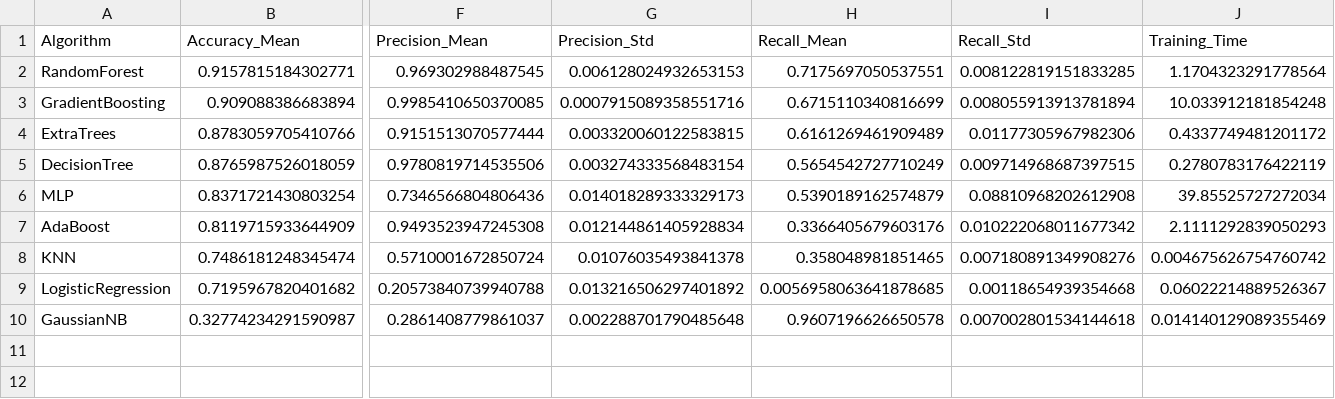
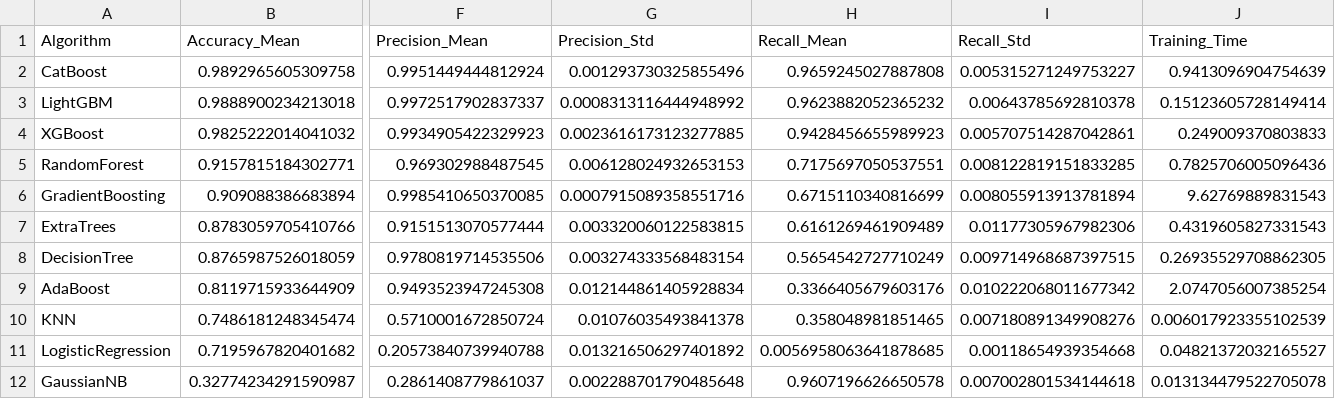
Before and after one commit to SriramR17/Anamoly-Detection, a CSV file: results/algorithm_comparison_results.csv, drawn as a sheet; only a part is shown, gaps mark what is left out; removed rows and columns are numbered as before the commit, all else as after; rows hold the shown columns only; the diff names each change by its address in the sheet, - before the commit and + after, or states it on an @@ line.

```diff
--- a/results/algorithm_comparison_results.csv
+++ b/results/algorithm_comparison_results.csv
+row 2: CatBoost | 0.9892965605309758 | 0.9951449444812924 | 0.001293730325855496 | 0.9659245027887808 | 0.005315271249753227 | 0.9413096904754639
+row 3: LightGBM | 0.9888900234213018 | 0.9972517902837337 | 0.0008313116444948992 | 0.9623882052365232 | 0.00643785692810378 | 0.15123605728149414
+row 4: XGBoost | 0.9825222014041032 | 0.9934905422329923 | 0.0023616173123277885 | 0.9428456655989923 | 0.005707514287042861 | 0.249009370803833
-J5 (Training_Time): 1.1704323291778564
+J5 (Training_Time): 0.7825706005096436
-J6 (Training_Time): 10.033912181854248
+J6 (Training_Time): 9.62769889831543
-J7 (Training_Time): 0.4337749481201172
+J7 (Training_Time): 0.4319605827331543
-J8 (Training_Time): 0.2780783176422119
+J8 (Training_Time): 0.26935529708862305
-row 6: MLP | 0.8371721430803254 | 0.7346566804806436 | 0.014018289333329173 | 0.5390189162574879 | 0.08810968202612908 | 39.85525727272034
-J9 (Training_Time): 2.1111292839050293
+J9 (Training_Time): 2.0747056007385254
-J10 (Training_Time): 0.004675626754760742
+J10 (Training_Time): 0.006017923355102539
-J11 (Training_Time): 0.06022214889526367
+J11 (Training_Time): 0.04821372032165527
-J12 (Training_Time): 0.014140129089355469
+J12 (Training_Time): 0.013134479522705078
```
Also changed, not shown: results/simple_predictions.csv, 31 other files.
